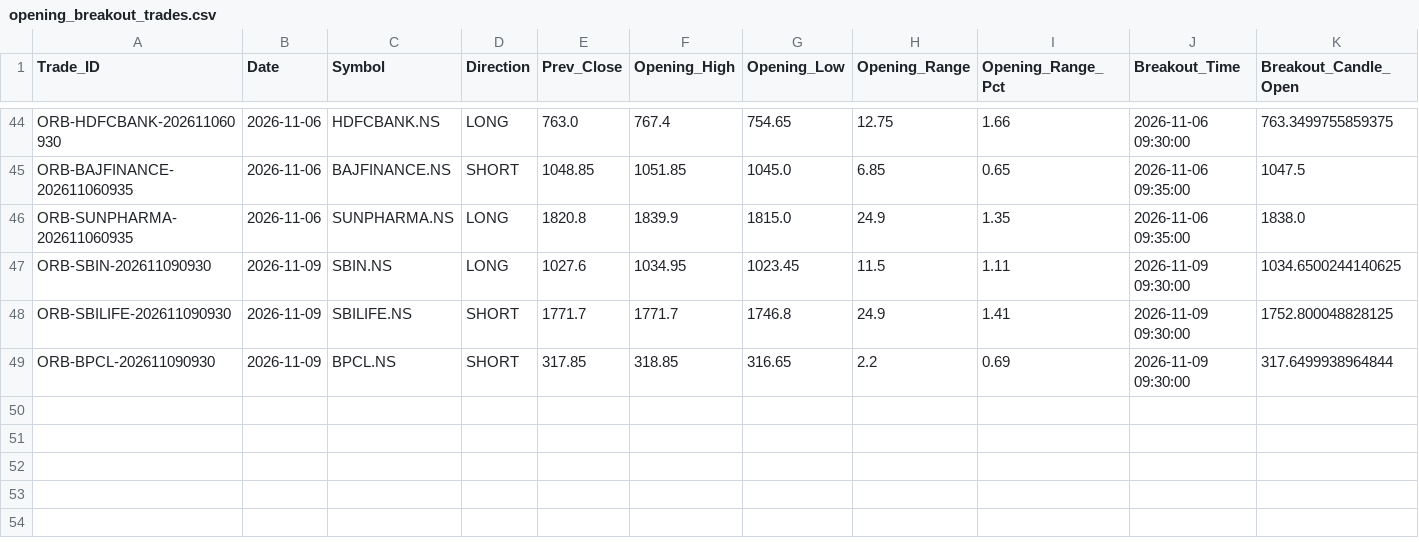
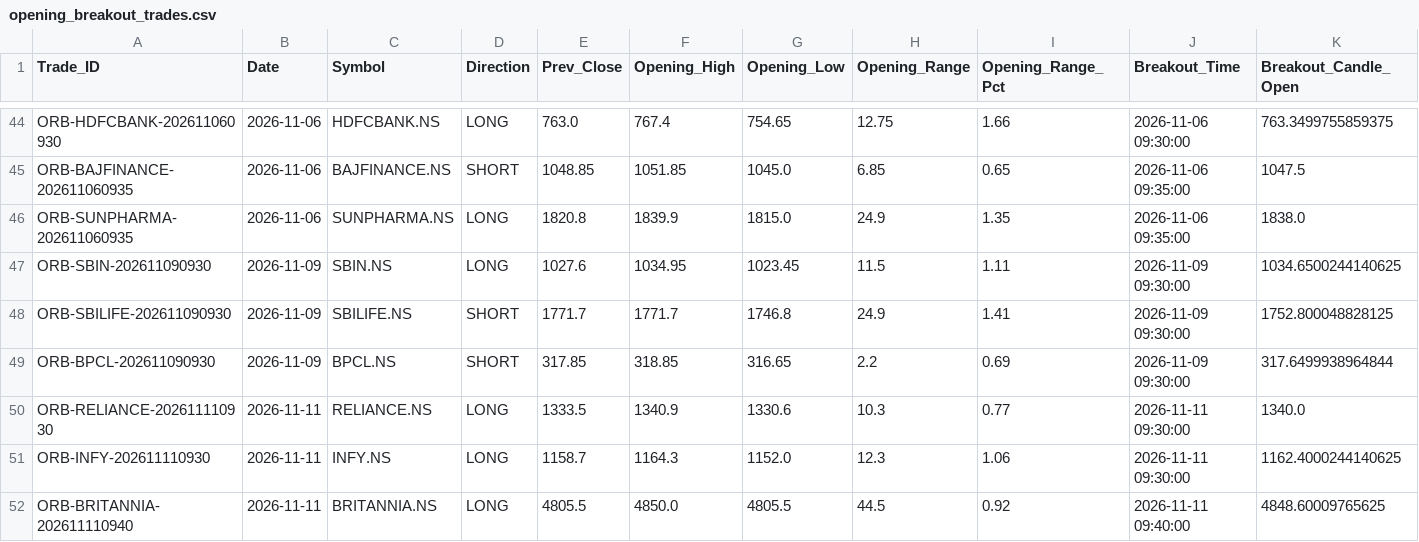
Before and after one commit to aakashj107/trading_system, a CSV file: opening_breakout_trades.csv, drawn as a sheet; only a part is shown, gaps mark what is left out; rows hold the shown columns only; the diff names each change by its address in the sheet, - before the commit and + after, or states it on an @@ line.

```diff
--- a/opening_breakout_trades.csv
+++ b/opening_breakout_trades.csv
+row 50: ORB-RELIANCE-202611110930 | 2026-11-11 | RELIANCE.NS | LONG | 1333.5 | 1340.9 | 1330.6 | 10.3 | 0.77 | 2026-11-11 09:30:00 | 1340.0
+row 51: ORB-INFY-202611110930 | 2026-11-11 | INFY.NS | LONG | 1158.7 | 1164.3 | 1152.0 | 12.3 | 1.06 | 2026-11-11 09:30:00 | 1162.4000244140625
+row 52: ORB-BRITANNIA-202611110940 | 2026-11-11 | BRITANNIA.NS | LONG | 4805.5 | 4850.0 | 4805.5 | 44.5 | 0.92 | 2026-11-11 09:40:00 | 4848.60009765625
```
Also changed, not shown: 1 other file.
